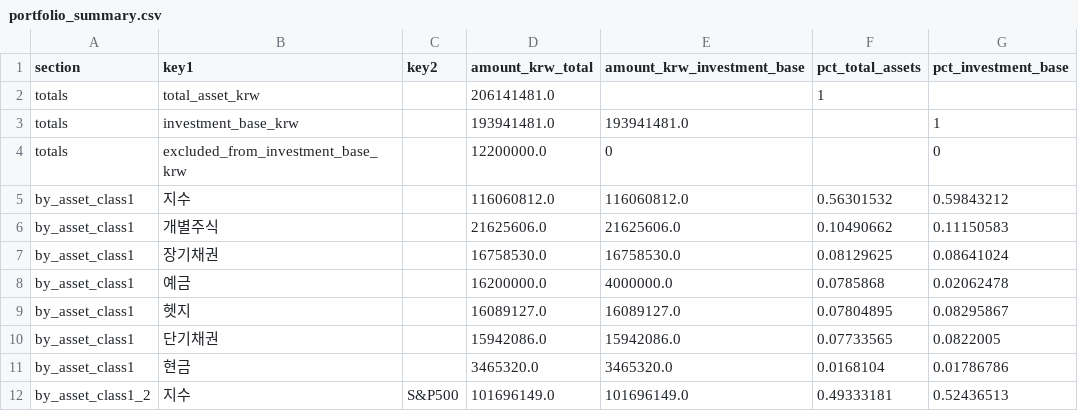
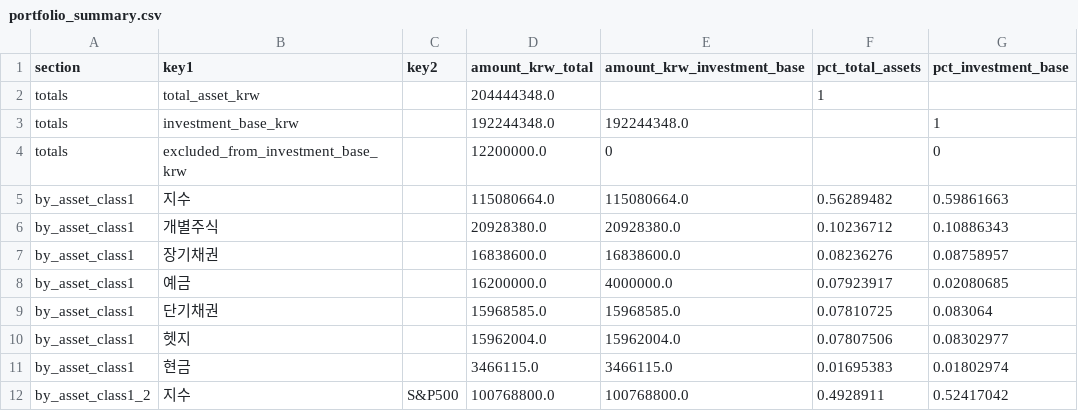
Before and after one commit to Wandongkee/portfolio-dashboard, a CSV file: web_data/portfolio_summary.csv, drawn as a sheet; only a part is shown; the diff covers the shown part only.

```diff
--- a/web_data/portfolio_summary.csv
+++ b/web_data/portfolio_summary.csv
@@ -1,12 +1,12 @@
 section,key1,key2,amount_krw_total,amount_krw_investment_base,pct_total_assets,pct_investment_base
-totals,total_asset_krw,,206141481.0,,1,
-totals,investment_base_krw,,193941481.0,193941481.0,,1
+totals,total_asset_krw,,204444348.0,,1,
+totals,investment_base_krw,,192244348.0,192244348.0,,1
 totals,excluded_from_investment_base_krw,,12200000.0,0,,0
-by_asset_class1,지수,,116060812.0,116060812.0,0.56301532,0.59843212
-by_asset_class1,개별주식,,21625606.0,21625606.0,0.10490662,0.11150583
-by_asset_class1,장기채권,,16758530.0,16758530.0,0.08129625,0.08641024
-by_asset_class1,예금,,16200000.0,4000000.0,0.0785868,0.02062478
-by_asset_class1,헷지,,16089127.0,16089127.0,0.07804895,0.08295867
-by_asset_class1,단기채권,,15942086.0,15942086.0,0.07733565,0.0822005
-by_asset_class1,현금,,3465320.0,3465320.0,0.0168104,0.01786786
-by_asset_class1_2,지수,S&P500,101696149.0,101696149.0,0.49333181,0.52436513
+by_asset_class1,지수,,115080664.0,115080664.0,0.56289482,0.59861663
+by_asset_class1,개별주식,,20928380.0,20928380.0,0.10236712,0.10886343
+by_asset_class1,장기채권,,16838600.0,16838600.0,0.08236276,0.08758957
+by_asset_class1,예금,,16200000.0,4000000.0,0.07923917,0.02080685
+by_asset_class1,단기채권,,15968585.0,15968585.0,0.07810725,0.083064
+by_asset_class1,헷지,,15962004.0,15962004.0,0.07807506,0.08302977
+by_asset_class1,현금,,3466115.0,3466115.0,0.01695383,0.01802974
+by_asset_class1_2,지수,S&P500,100768800.0,100768800.0,0.4928911,0.52417042
```
Also changed, not shown: 2 added rows, 2 removed rows and 77 edited cells elsewhere in this file, web_data/portfolio_history.csv, web_data/portfolio_holdings.csv, 2 other files.
